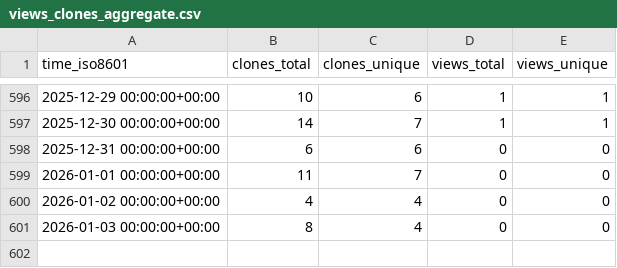
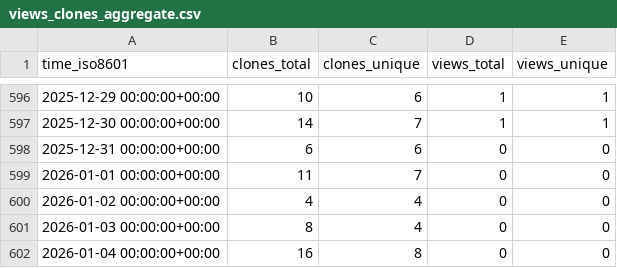
Before and after one commit to cschu/gff_quantifier, a CSV file: cschu/gff_quantifier/ghrs-data/views_clones_aggregate.csv, drawn as a sheet; only a part is shown, gaps mark what is left out.

```diff
--- a/cschu/gff_quantifier/ghrs-data/views_clones_aggregate.csv
+++ b/cschu/gff_quantifier/ghrs-data/views_clones_aggregate.csv
@@ -601 +601,2 @@ time_iso8601,clones_total,clones_unique,views_total,views_unique
 2026-01-03 00:00:00+00:00,8,4,0,0
+2026-01-04 00:00:00+00:00,16,8,0,0
```
Also changed, not shown: 1 other file.
